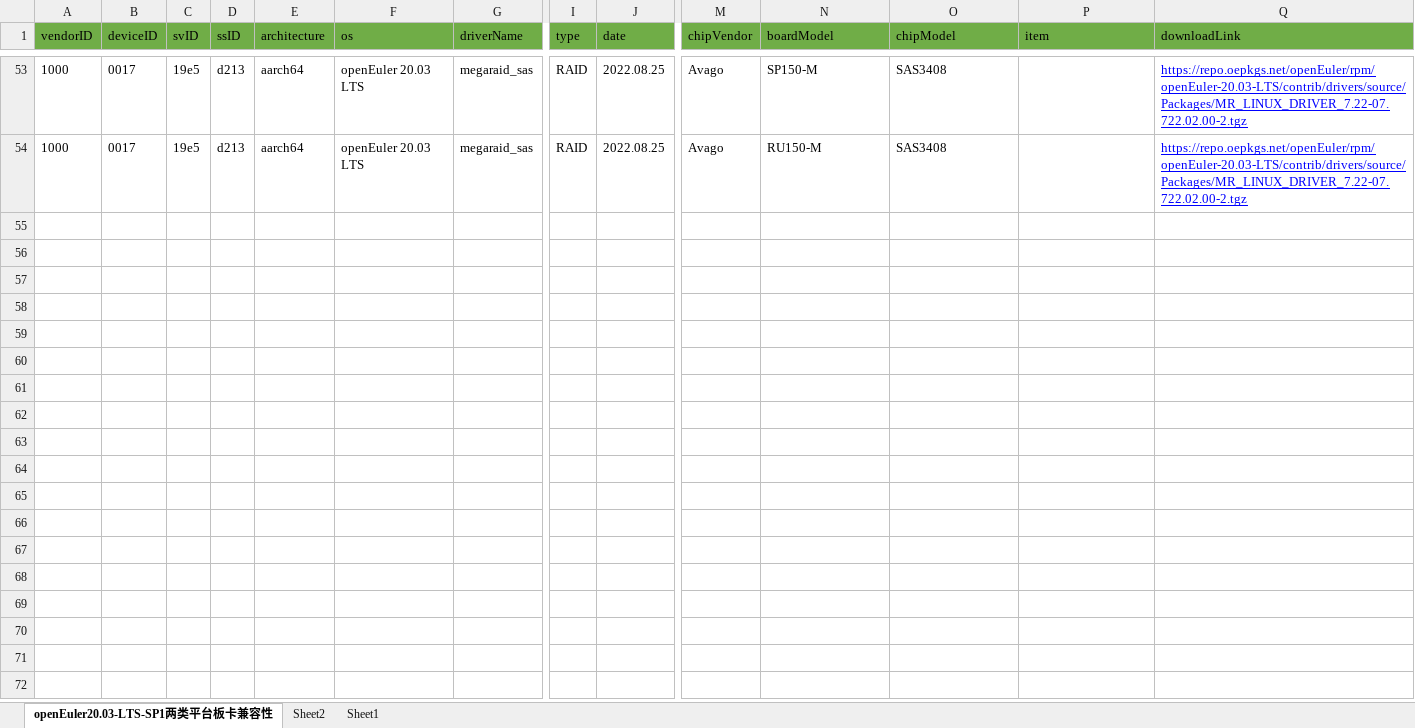
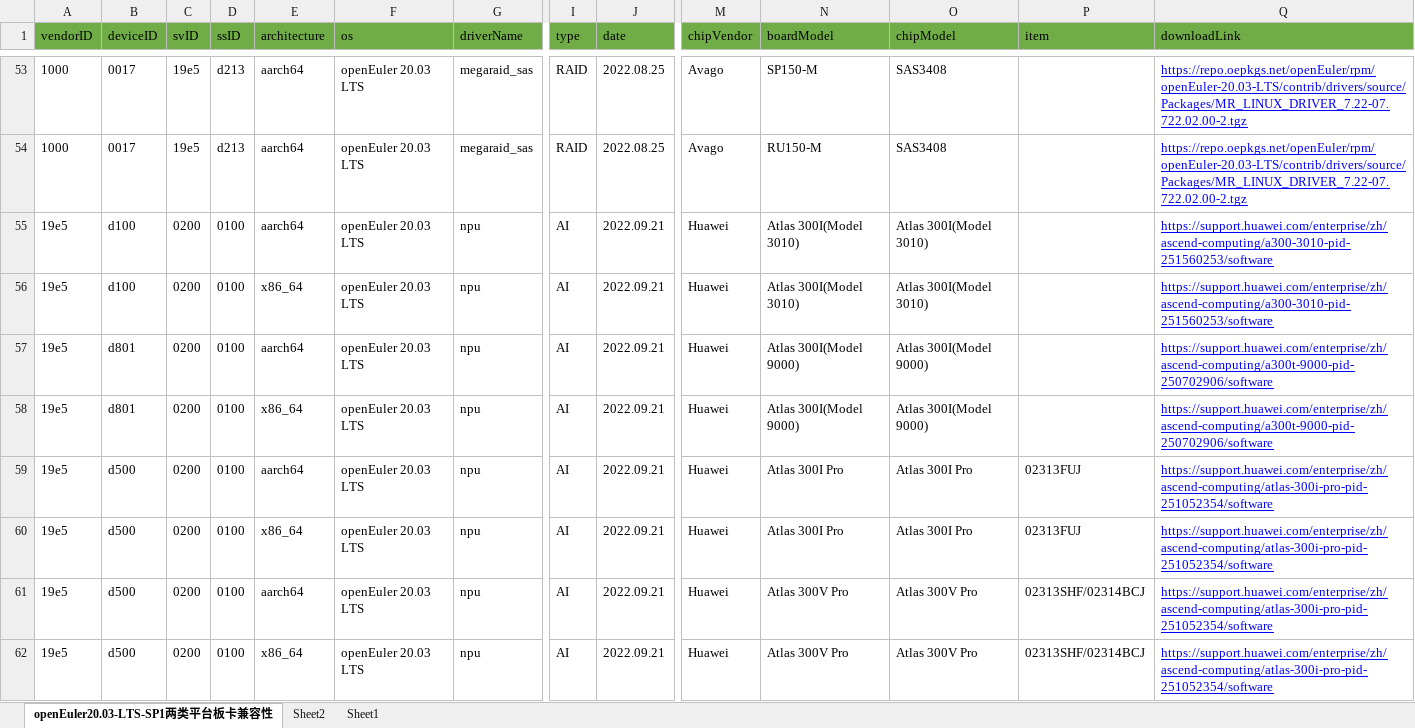
Before and after one commit to tttomorrow/euler-portal, an Excel workbook: data/compatibility/openEuler20.03-LTS上两类平台板卡兼容清单.xlsx, sheet openEuler20.03-LTS-SP1两类平台板卡兼容性, drawn as a sheet; only a part is shown, gaps mark what is left out; values as stored, in another font and other column widths than the file's, no borders; rows hold the shown columns only; the diff names each change by its address in the sheet, - before the commit and + after, or states it on an @@ line.

Commit message:
Add 14 Atlas AI cards for openEuler 20.03LTS/22.03LTS

```diff
--- a/data/compatibility/openEuler20.03-LTS上两类平台板卡兼容清单.xlsx (sheet openEuler20.03-LTS-SP1两类平台板卡兼容性)
+++ b/data/compatibility/openEuler20.03-LTS上两类平台板卡兼容清单.xlsx (sheet openEuler20.03-LTS-SP1两类平台板卡兼容性)
+row 55: 19e5 | d100 | 0200 | 0100 | aarch64 | openEuler 20.03 LTS | npu | AI | 2022.09.21 | Huawei | Atlas 300I(Model 3010) | Atlas 300I(Model 3010) |  | https://support.huawei.com/enterprise/zh/ascend-computing/a300-3010-pid-251560253/software
+row 56: 19e5 | d100 | 0200 | 0100 | x86_64 | openEuler 20.03 LTS | npu | AI | 2022.09.21 | Huawei | Atlas 300I(Model 3010) | Atlas 300I(Model 3010) |  | https://support.huawei.com/enterprise/zh/ascend-computing/a300-3010-pid-251560253/software
+row 57: 19e5 | d801 | 0200 | 0100 | aarch64 | openEuler 20.03 LTS | npu | AI | 2022.09.21 | Huawei | Atlas 300I(Model 9000) | Atlas 300I(Model 9000) |  | https://support.huawei.com/enterprise/zh/ascend-computing/a300t-9000-pid-250702906/software
+row 58: 19e5 | d801 | 0200 | 0100 | x86_64 | openEuler 20.03 LTS | npu | AI | 2022.09.21 | Huawei | Atlas 300I(Model 9000) | Atlas 300I(Model 9000) |  | https://support.huawei.com/enterprise/zh/ascend-computing/a300t-9000-pid-250702906/software
+row 59: 19e5 | d500 | 0200 | 0100 | aarch64 | openEuler 20.03 LTS | npu | AI | 2022.09.21 | Huawei | Atlas 300I Pro | Atlas 300I Pro | 02313FUJ | https://support.huawei.com/enterprise/zh/ascend-computing/atlas-300i-pro-pid-251052354/software
+row 60: 19e5 | d500 | 0200 | 0100 | x86_64 | openEuler 20.03 LTS | npu | AI | 2022.09.21 | Huawei | Atlas 300I Pro | Atlas 300I Pro | 02313FUJ | https://support.huawei.com/enterprise/zh/ascend-computing/atlas-300i-pro-pid-251052354/software
+row 61: 19e5 | d500 | 0200 | 0100 | aarch64 | openEuler 20.03 LTS | npu | AI | 2022.09.21 | Huawei | Atlas 300V Pro | Atlas 300V Pro | 02313SHF/02314BCJ | https://support.huawei.com/enterprise/zh/ascend-computing/atlas-300i-pro-pid-251052354/software
+row 62: 19e5 | d500 | 0200 | 0100 | x86_64 | openEuler 20.03 LTS | npu | AI | 2022.09.21 | Huawei | Atlas 300V Pro | Atlas 300V Pro | 02313SHF/02314BCJ | https://support.huawei.com/enterprise/zh/ascend-computing/atlas-300i-pro-pid-251052354/software
```
Also changed, not shown: data/compatibility/openEuler22.03-LTS上两类平台板卡兼容清单.xlsx, 2 other files.
